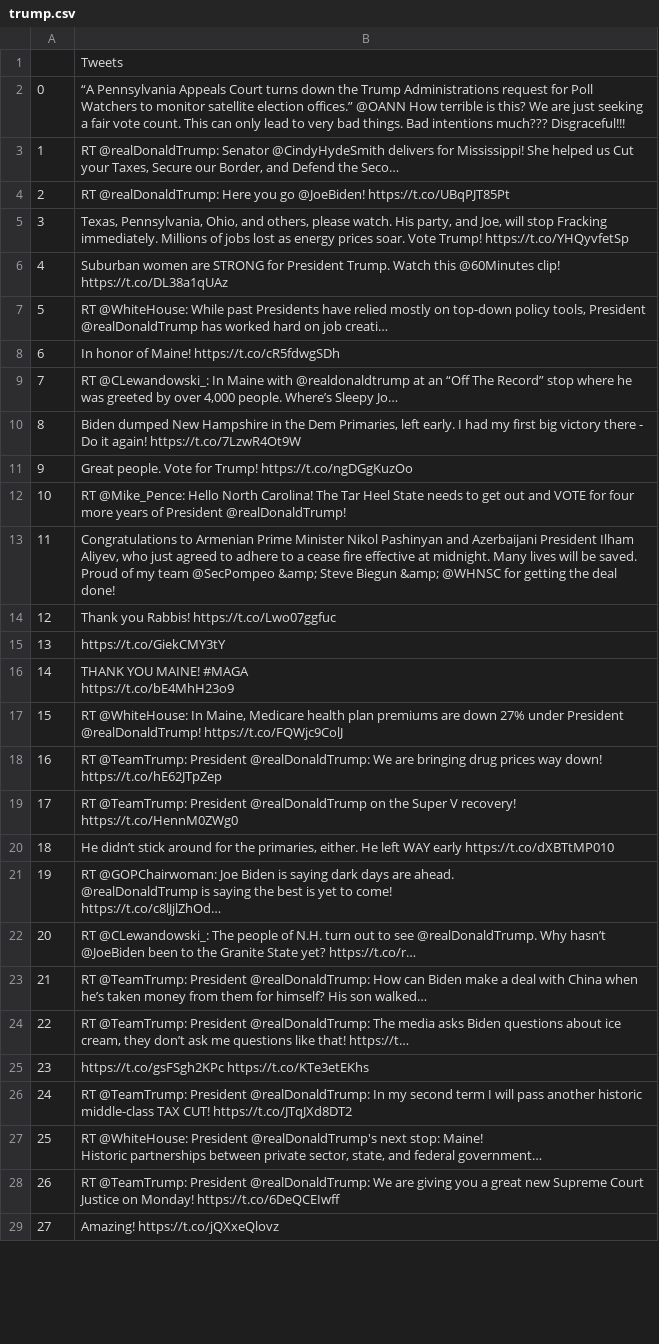
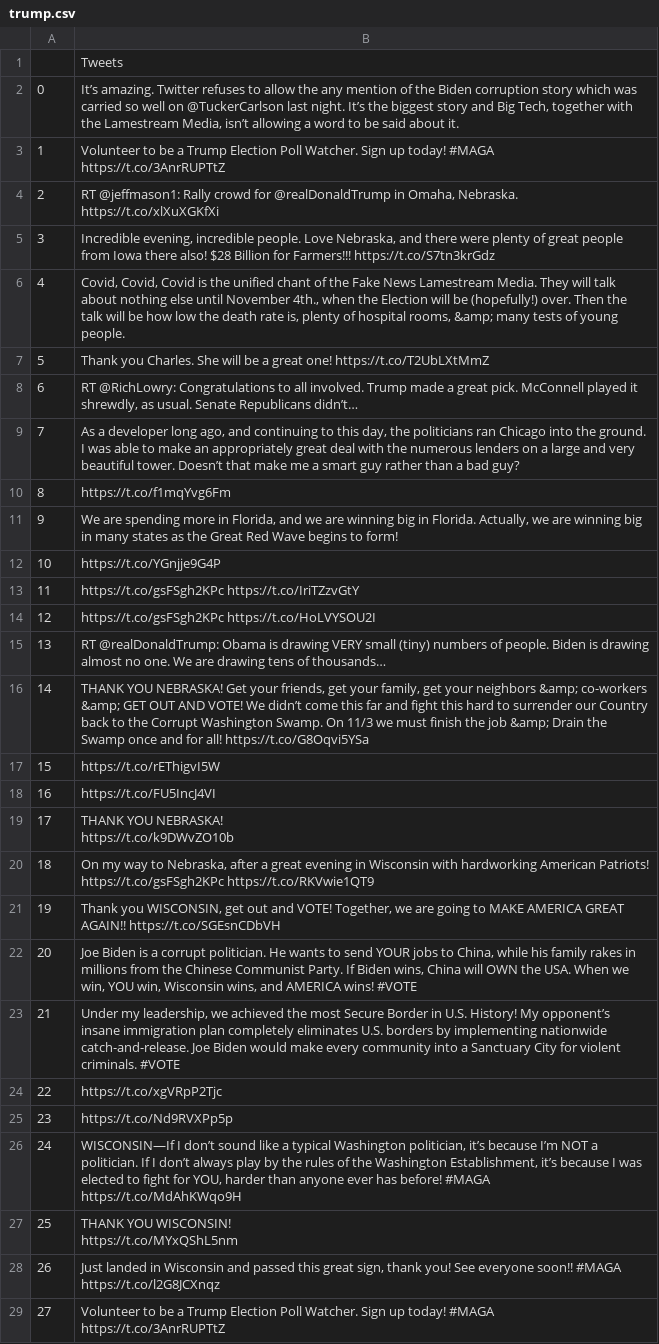
Before and after one commit to SashaFlores/NLP_Election, a CSV file: Project_2/trump.csv, drawn as a sheet; only a part is shown; ↵ is a line break in a cell; the diff covers the shown part only; the diff names each change by its address in the sheet, - before the commit and + after, or states it on an @@ line.

```diff
--- a/Project_2/trump.csv
+++ b/Project_2/trump.csv
-B2: “A Pennsylvania Appeals Court turns down the Trump Administrations request for Poll Watchers to monitor satellite election offices.” @OANN How terrible is this? We are just seeking a fair vote count. This can only lead to very bad things. Bad intentions much??? Disgraceful!!!
+B2: It’s amazing. Twitter refuses to allow the any mention of the Biden corruption story which was carried so well on @TuckerCarlson last night. It’s the biggest story and Big Tech, together with the Lamestream Media, isn’t allowing a word to be said about it.
-B3: RT @realDonaldTrump: Senator @CindyHydeSmith delivers for Mississippi! She helped us Cut your Taxes, Secure our Border, and Defend the Seco…
+B3: Volunteer to be a Trump Election Poll Watcher. Sign up today! #MAGA ↵ https://t.co/3AnrRUPTtZ
-B4: RT @realDonaldTrump: Here you go @JoeBiden! https://t.co/UBqPJT85Pt
+B4: RT @jeffmason1: Rally crowd for @realDonaldTrump in Omaha, Nebraska. https://t.co/xlXuXGKfXi
-B5: Texas, Pennsylvania, Ohio, and others, please watch. His party, and Joe, will stop Fracking immediately. Millions of jobs lost as energy prices soar. Vote Trump! https://t.co/YHQyvfetSp
+B5: Incredible evening, incredible people. Love Nebraska, and there were plenty of great people from Iowa there also! $28 Billion for Farmers!!! https://t.co/S7tn3krGdz
-B6: Suburban women are STRONG for President Trump. Watch this @60Minutes clip! https://t.co/DL38a1qUAz
+B6: Covid, Covid, Covid is the unified chant of the Fake News Lamestream Media. They will talk about nothing else until November 4th., when the Election will be (hopefully!) over. Then the talk will be how low the death rate is, plenty of hospital rooms, &amp; many tests of young people.
-B7: RT @WhiteHouse: While past Presidents have relied mostly on top-down policy tools, President @realDonaldTrump has worked hard on job creati…
+B7: Thank you Charles. She will be a great one! https://t.co/T2UbLXtMmZ
-B8: In honor of Maine! https://t.co/cR5fdwgSDh
+B8: RT @RichLowry: Congratulations to all involved. Trump made a great pick. McConnell played it shrewdly, as usual. Senate Republicans didn’t…
-B9: RT @CLewandowski_: In Maine with @realdonaldtrump at an “Off The Record” stop where he was greeted by over 4,000 people. Where’s Sleepy Jo…
+B9: As a developer long ago, and continuing to this day, the politicians ran Chicago into the ground. I was able to make an appropriately great deal with the numerous lenders on a large and very beautiful tower. Doesn’t that make me a smart guy rather than a bad guy?
-B10: Biden dumped New Hampshire in the Dem Primaries, left early. I had my first big victory there - Do it again! https://t.co/7LzwR4Ot9W
+B10: https://t.co/f1mqYvg6Fm
-B11: Great people. Vote for Trump! https://t.co/ngDGgKuzOo
+B11: We are spending more in Florida, and we are winning big in Florida. Actually, we are winning big in many states as the Great Red Wave begins to form!
-B12: RT @Mike_Pence: Hello North Carolina! The Tar Heel State needs to get out and VOTE for four more years of President @realDonaldTrump!
+B12: https://t.co/YGnjje9G4P
-B13: Congratulations to Armenian Prime Minister Nikol Pashinyan and Azerbaijani President Ilham Aliyev, who just agreed to adhere to a cease fire effective at midnight. Many lives will be saved. Proud of my team @SecPompeo &amp; Steve Biegun &amp; @WHNSC for getting the deal done!
+B13: https://t.co/gsFSgh2KPc https://t.co/IriTZzvGtY
-B14: Thank you Rabbis! https://t.co/Lwo07ggfuc
+B14: https://t.co/gsFSgh2KPc https://t.co/HoLVYSOU2I
-B15: https://t.co/GiekCMY3tY
+B15: RT @realDonaldTrump: Obama is drawing VERY small (tiny) numbers of people. Biden is drawing almost no one. We are drawing tens of thousands…
-B16: THANK YOU MAINE! #MAGA ↵ https://t.co/bE4MhH23o9
+B16: THANK YOU NEBRASKA! Get your friends, get your family, get your neighbors &amp; co-workers &amp; GET OUT AND VOTE! We didn’t come this far and fight this hard to surrender our Country back to the Corrupt Washington Swamp. On 11/3 we must finish the job &amp; Drain the Swamp once and for all! https://t.co/G8Oqvi5YSa
-B17: RT @WhiteHouse: In Maine, Medicare health plan premiums are down 27% under President @realDonaldTrump! https://t.co/FQWjc9ColJ
+B17: https://t.co/rEThigvI5W
-B18: RT @TeamTrump: President @realDonaldTrump: We are bringing drug prices way down! https://t.co/hE62JTpZep
+B18: https://t.co/FU5IncJ4VI
-B19: RT @TeamTrump: President @realDonaldTrump on the Super V recovery! https://t.co/HennM0ZWg0
+B19: THANK YOU NEBRASKA! ↵ https://t.co/k9DWvZO10b
-B20: He didn’t stick around for the primaries, either. He left WAY early https://t.co/dXBTtMP010
+B20: On my way to Nebraska, after a great evening in Wisconsin with hardworking American Patriots! https://t.co/gsFSgh2KPc https://t.co/RKVwie1QT9
-B21: RT @GOPChairwoman: Joe Biden is saying dark days are ahead. ↵ @realDonaldTrump is saying the best is yet to come! ↵ https://t.co/c8lJjlZhOd…
+B21: Thank you WISCONSIN, get out and VOTE! Together, we are going to MAKE AMERICA GREAT AGAIN!! https://t.co/SGEsnCDbVH
-B22: RT @CLewandowski_: The people of N.H. turn out to see @realDonaldTrump. Why hasn’t @JoeBiden been to the Granite State yet? https://t.co/r…
+B22: Joe Biden is a corrupt politician. He wants to send YOUR jobs to China, while his family rakes in millions from the Chinese Communist Party. If Biden wins, China will OWN the USA. When we win, YOU win, Wisconsin wins, and AMERICA wins! #VOTE
-B23: RT @TeamTrump: President @realDonaldTrump: How can Biden make a deal with China when he’s taken money from them for himself? His son walked…
+B23: Under my leadership, we achieved the most Secure Border in U.S. History! My opponent’s insane immigration plan completely eliminates U.S. borders by implementing nationwide catch-and-release. Joe Biden would make every community into a Sanctuary City for violent criminals. #VOTE
-B24: RT @TeamTrump: President @realDonaldTrump: The media asks Biden questions about ice cream, they don’t ask me questions like that! https://t…
+B24: https://t.co/xgVRpP2Tjc
-B25: https://t.co/gsFSgh2KPc https://t.co/KTe3etEKhs
+B25: https://t.co/Nd9RVXPp5p
-B26: RT @TeamTrump: President @realDonaldTrump: In my second term I will pass another historic middle-class TAX CUT! https://t.co/JTqJXd8DT2
+B26: WISCONSIN—If I don’t sound like a typical Washington politician, it’s because I’m NOT a politician. If I don’t always play by the rules of the Washington Establishment, it’s because I was elected to fight for YOU, harder than anyone ever has before! #MAGA https://t.co/MdAhKWqo9H
-B27: RT @WhiteHouse: President @realDonaldTrump's next stop: Maine! ↵ Historic partnerships between private sector, state, and federal government…
+B27: THANK YOU WISCONSIN! ↵ https://t.co/MYxQShL5nm
-B28: RT @TeamTrump: President @realDonaldTrump: We are giving you a great new Supreme Court Justice on Monday! https://t.co/6DeQCEIwff
+B28: Just landed in Wisconsin and passed this great sign, thank you! See everyone soon!! #MAGA https://t.co/l2G8JCXnqz
-B29: Amazing! https://t.co/jQXxeQlovz
+B29: Volunteer to be a Trump Election Poll Watcher. Sign up today! #MAGA ↵ https://t.co/3AnrRUPTtZ
```
Also changed, not shown: 172 edited cells elsewhere in this file, 12 other files.
